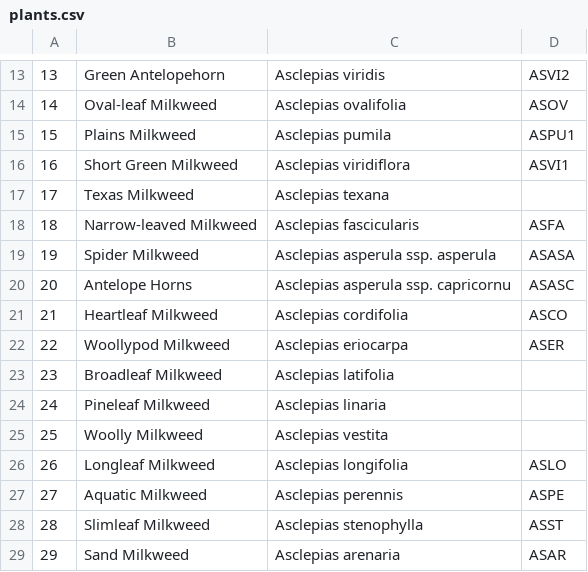
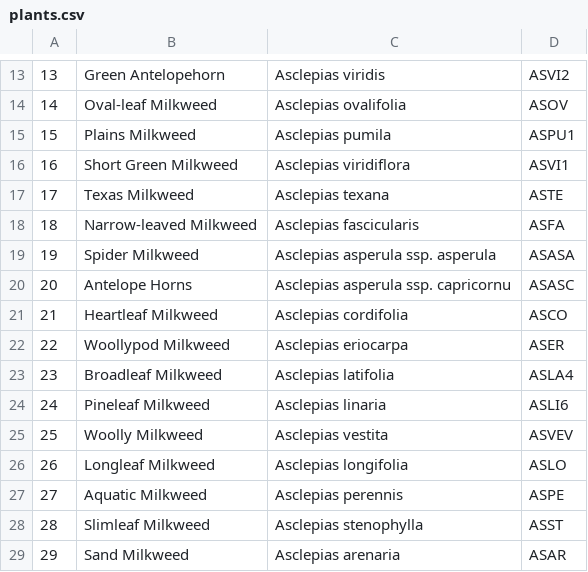
Before and after one commit to haileyxerces/MilkweedTables, a CSV file: plants.csv, drawn as a sheet; only a part is shown, gaps mark what is left out.

Commit message:
Updated Symbols for Pre-Existing Listings

```diff
--- a/plants.csv
+++ b/plants.csv
@@ -16,3 +16,3 @@
 16,Short Green Milkweed,Asclepias viridiflora,ASVI1
-17,Texas Milkweed,Asclepias texana,
+17,Texas Milkweed,Asclepias texana,ASTE
 18,Narrow-leaved Milkweed,Asclepias fascicularis,ASFA
@@ -22,5 +22,5 @@
 22,Woollypod Milkweed,Asclepias eriocarpa,ASER
-23,Broadleaf Milkweed,Asclepias latifolia,
-24,Pineleaf Milkweed,Asclepias linaria,
-25,Woolly Milkweed,Asclepias vestita,
+23,Broadleaf Milkweed,Asclepias latifolia,ASLA4
+24,Pineleaf Milkweed,Asclepias linaria,ASLI6
+25,Woolly Milkweed,Asclepias vestita,ASVEV
 26,Longleaf Milkweed,Asclepias longifolia,ASLO
```
